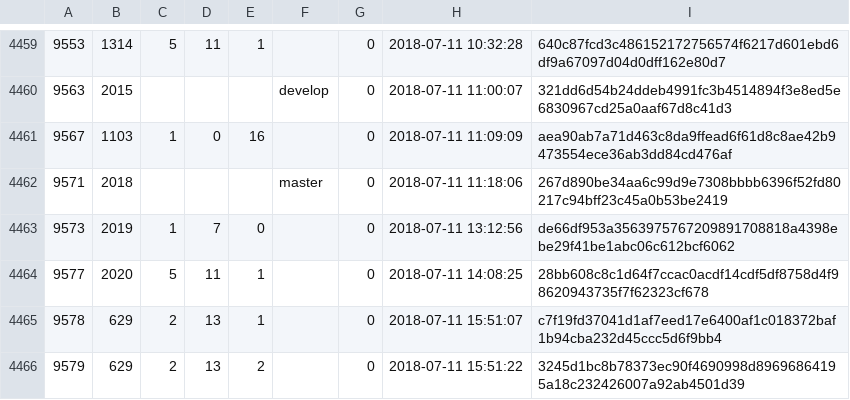
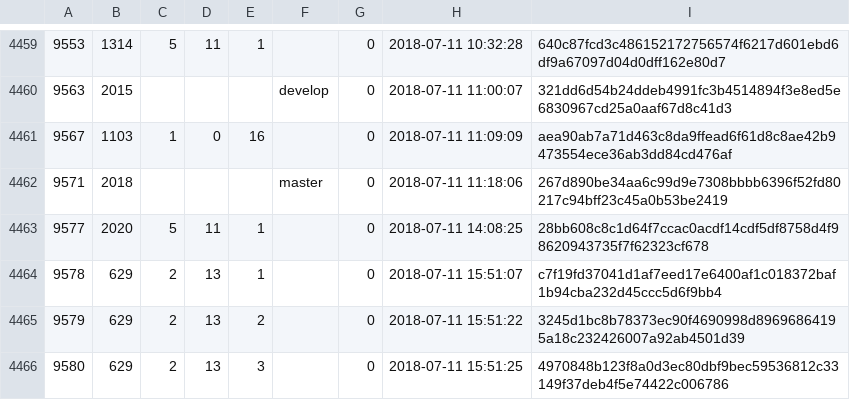
Before and after one commit to cppan/database, a CSV file: ProjectVersions.csv, drawn as a sheet; only a part is shown, gaps mark what is left out; the shorter side is filled out with more unchanged rows; the diff names each change by its address in the sheet, - before the commit and + after, or states it on an @@ line.

```diff
--- a/ProjectVersions.csv
+++ b/ProjectVersions.csv
-row 4463: 9573 | 2019 | 1 | 7 | 0 |  | 0 | 2018-07-11 13:12:56 | de66df953a3563975767209891708818a4398ebe29f41be1abc06c612bcf6062
```
Also changed, not shown: Projects.csv, 1 other file.
